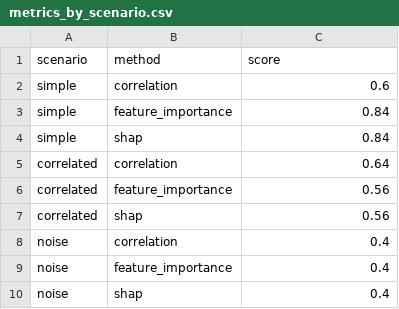
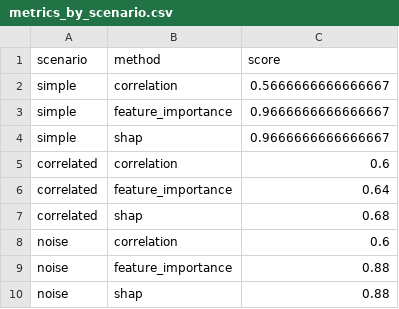
Before and after one commit to crunchingthedata/articles, a CSV file: articles/feature-selection/metrics_by_scenario.csv, drawn as a sheet.

```diff
--- a/articles/feature-selection/metrics_by_scenario.csv
+++ b/articles/feature-selection/metrics_by_scenario.csv
@@ -1,10 +1,10 @@
 scenario,method,score
-simple,correlation,0.6
-simple,feature_importance,0.84
-simple,shap,0.84
-correlated,correlation,0.64
-correlated,feature_importance,0.56
-correlated,shap,0.56
-noise,correlation,0.4
-noise,feature_importance,0.4
-noise,shap,0.4
+simple,correlation,0.5666666666666667
+simple,feature_importance,0.9666666666666667
+simple,shap,0.9666666666666667
+correlated,correlation,0.6
+correlated,feature_importance,0.64
+correlated,shap,0.68
+noise,correlation,0.6
+noise,feature_importance,0.88
+noise,shap,0.88
```
Also changed, not shown: 3 other files.
